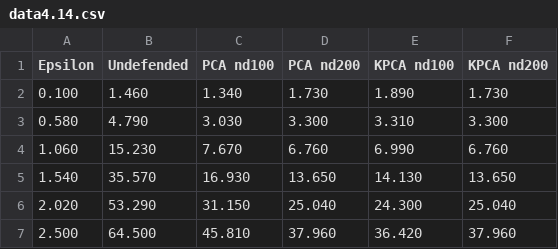
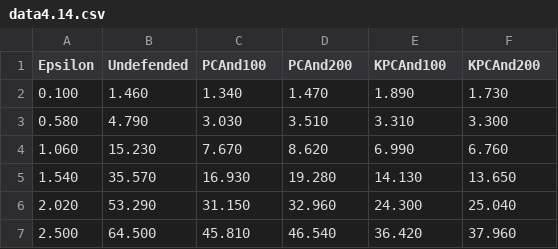
Before and after one commit to PatrickNiccolai2/cosc189_data, a CSV file: data4.14.csv, drawn as a sheet.

Commit message:
Add files via upload

```diff
--- a/data4.14.csv
+++ b/data4.14.csv
@@ -1,7 +1,7 @@
-Epsilon,Undefended,PCA nd100,PCA nd200,KPCA nd100,KPCA nd200
-0.100,1.460,1.340,1.730,1.890,1.730
-0.580,4.790,3.030,3.300,3.310,3.300
-1.060,15.230,7.670,6.760,6.990,6.760
-1.540,35.570,16.930,13.650,14.130,13.650
-2.020,53.290,31.150,25.040,24.300,25.040
-2.500,64.500,45.810,37.960,36.420,37.960
+Epsilon,Undefended,PCAnd100,PCAnd200,KPCAnd100,KPCAnd200
+0.100,1.460,1.340,1.470,1.890,1.730
+0.580,4.790,3.030,3.510,3.310,3.300
+1.060,15.230,7.670,8.620,6.990,6.760
+1.540,35.570,16.930,19.280,14.130,13.650
+2.020,53.290,31.150,32.960,24.300,25.040
+2.500,64.500,45.810,46.540,36.420,37.960
```
